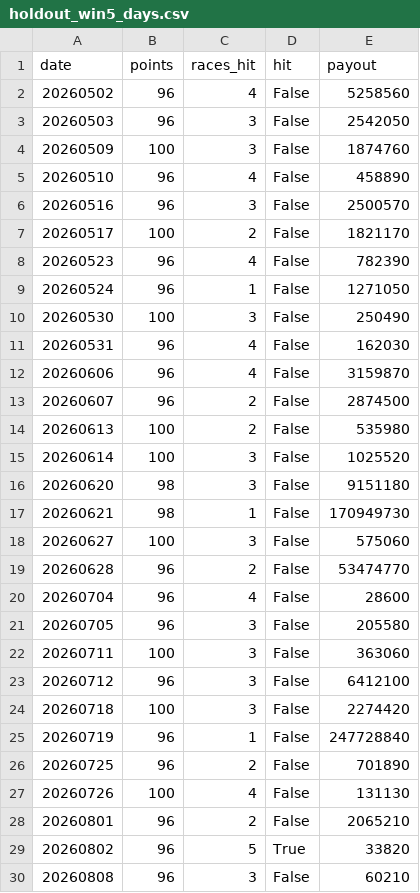
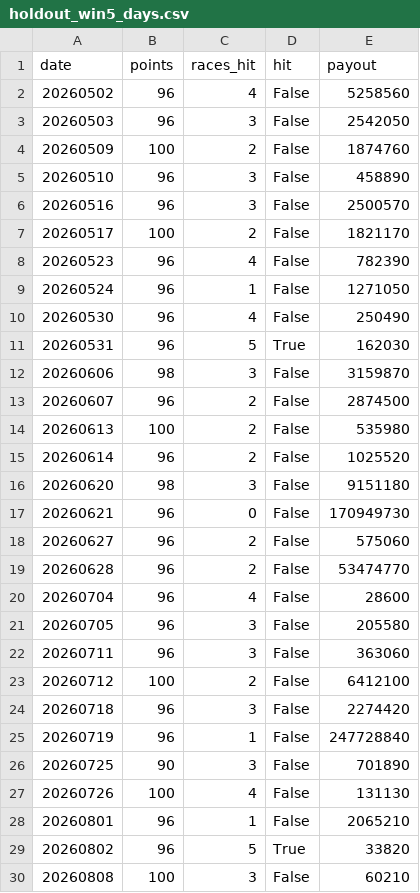
Before and after one commit to penmawashi8-ux/keiba-auto-youtube, a CSV file: win5_bt_results/base/holdout_win5_days.csv, drawn as a sheet; only a part is shown; the diff covers the shown part only.

```diff
--- a/win5_bt_results/base/holdout_win5_days.csv
+++ b/win5_bt_results/base/holdout_win5_days.csv
@@ -3,4 +3,4 @@ date,points,races_hit,hit,payout
 20260503,96,3,False,2542050
-20260509,100,3,False,1874760
-20260510,96,4,False,458890
+20260509,100,2,False,1874760
+20260510,96,3,False,458890
 20260516,96,3,False,2500570
@@ -9,11 +9,11 @@ date,points,races_hit,hit,payout
 20260524,96,1,False,1271050
-20260530,100,3,False,250490
-20260531,96,4,False,162030
-20260606,96,4,False,3159870
+20260530,96,4,False,250490
+20260531,96,5,True,162030
+20260606,98,3,False,3159870
 20260607,96,2,False,2874500
 20260613,100,2,False,535980
-20260614,100,3,False,1025520
+20260614,96,2,False,1025520
 20260620,98,3,False,9151180
-20260621,98,1,False,170949730
-20260627,100,3,False,575060
+20260621,96,0,False,170949730
+20260627,96,2,False,575060
 20260628,96,2,False,53474770
@@ -21,10 +21,10 @@ date,points,races_hit,hit,payout
 20260705,96,3,False,205580
-20260711,100,3,False,363060
-20260712,96,3,False,6412100
-20260718,100,3,False,2274420
+20260711,96,3,False,363060
+20260712,100,2,False,6412100
+20260718,96,3,False,2274420
 20260719,96,1,False,247728840
-20260725,96,2,False,701890
+20260725,90,3,False,701890
 20260726,100,4,False,131130
-20260801,96,2,False,2065210
+20260801,96,1,False,2065210
 20260802,96,5,True,33820
-20260808,96,3,False,60210
+20260808,100,3,False,60210
```
Also changed, not shown: 19 edited cells elsewhere in this file, win5_bt_results/base/selection_log.csv, win5_bt_results/base/top_importance.csv, 2 other files.
